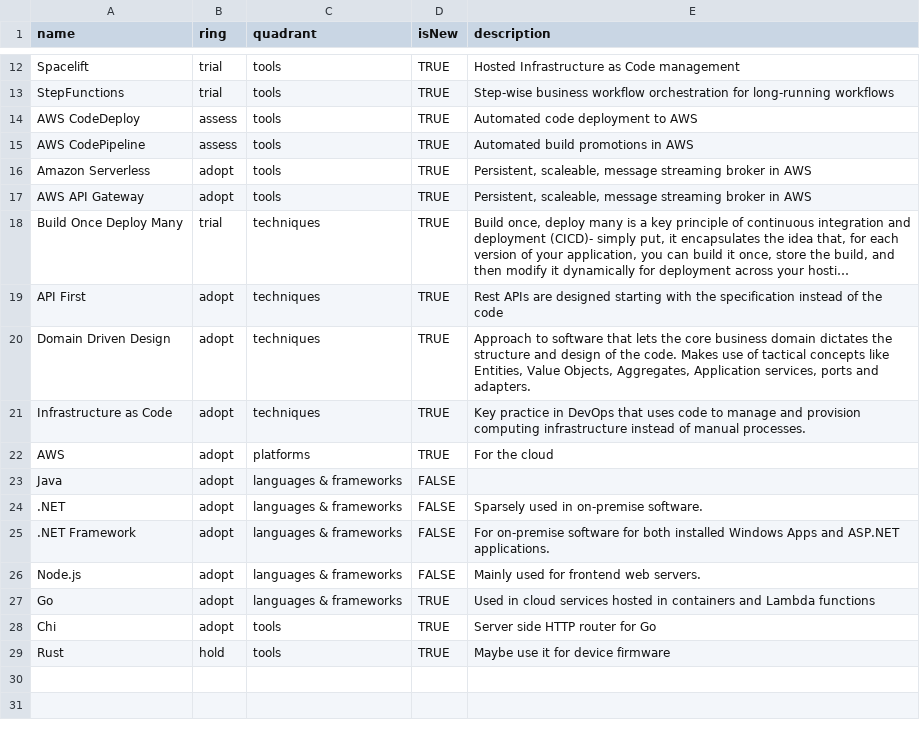
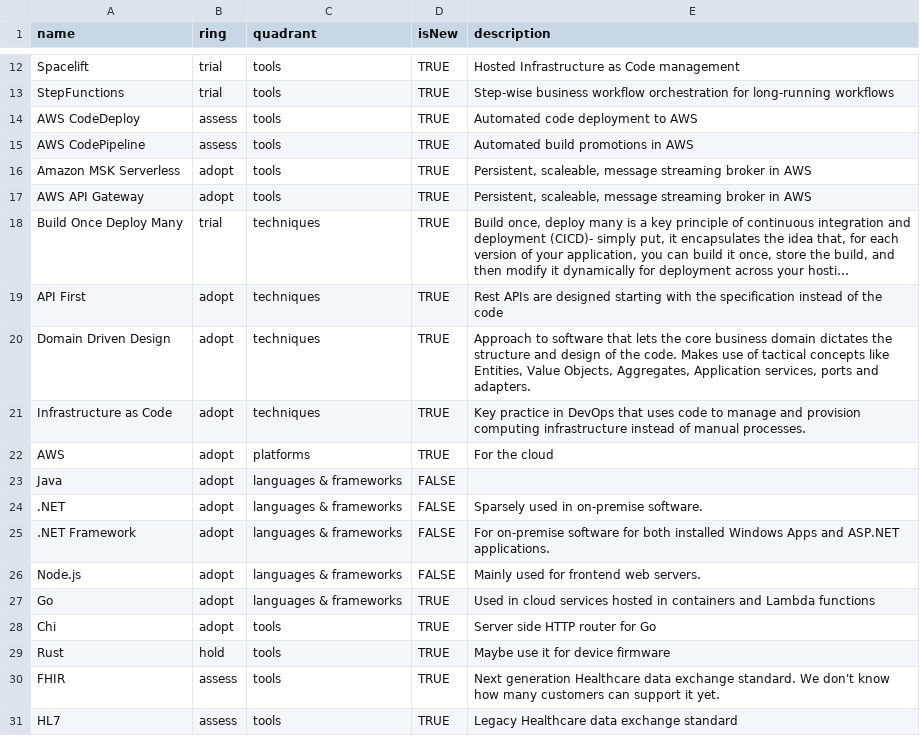
Before and after one commit to hae-rnd-software/tech-radar, a CSV file: Haemonetics Software.csv, drawn as a sheet; only a part is shown, gaps mark what is left out; long unchanged cells end in ….

Commit message:
Add tools

```diff
--- a/Haemonetics Software.csv
+++ b/Haemonetics Software.csv
@@ -15,3 +15,3 @@ AWS CodeDeploy,assess,tools,TRUE,"Automated code deployment to AWS"
 AWS CodePipeline,assess,tools,TRUE,"Automated build promotions in AWS"
-Amazon Serverless,adopt,tools,TRUE,"Persistent, scaleable, message streaming broker in AWS"
+Amazon MSK Serverless,adopt,tools,TRUE,"Persistent, scaleable, message streaming broker in AWS"
 AWS API Gateway,adopt,tools,TRUE,"Persistent, scaleable, message streaming broker in AWS"
@@ -29 +29,3 @@ Chi,adopt,tools,TRUE,"Server side HTTP router for Go"
 Rust,hold,tools,TRUE,"Maybe use it for device firmware"
+FHIR,assess,tools,TRUE,"Next generation Healthcare data exchange standard. We don't know how many customers can support it yet."
+HL7,assess,tools,TRUE,"Legacy Healthcare data exchange standard"
```
